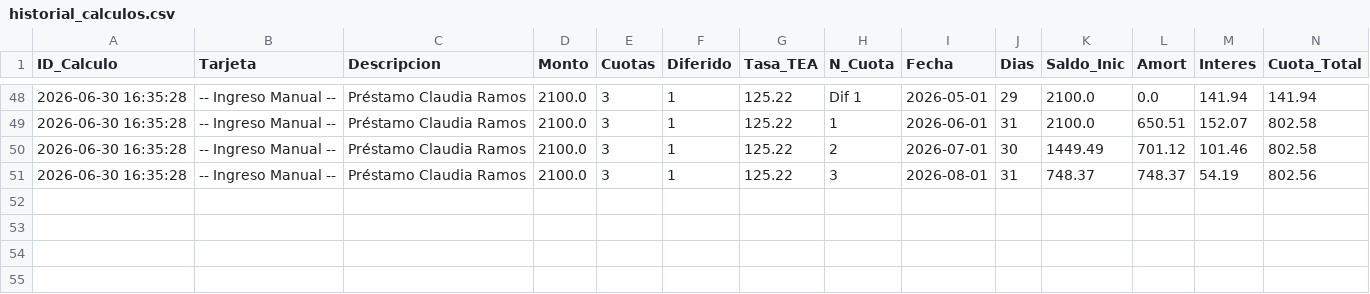
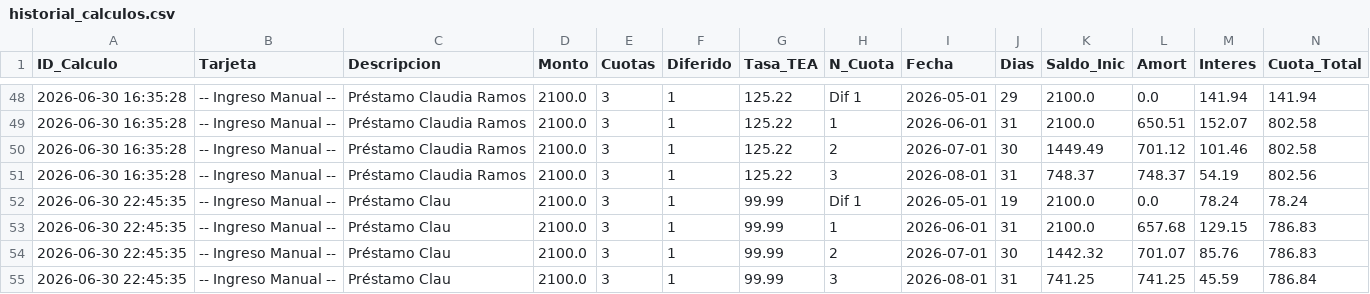
Before and after one commit to ChristianMoscol/calculadora-intereses-bancarios, a CSV file: historial_calculos.csv, drawn as a sheet; only a part is shown, gaps mark what is left out; rows hold the shown columns only; the diff names each change by its address in the sheet, - before the commit and + after, or states it on an @@ line.

Commit message:
Actualizar historial con TEA

```diff
--- a/historial_calculos.csv
+++ b/historial_calculos.csv
+row 52: 2026-06-30 22:45:35 | -- Ingreso Manual -- | Préstamo Clau | 2100.0 | 3 | 1 | 99.99 | Dif 1 | 2026-05-01 | 19 | 2100.0 | 0.0 | 78.24 | 78.24
+row 53: 2026-06-30 22:45:35 | -- Ingreso Manual -- | Préstamo Clau | 2100.0 | 3 | 1 | 99.99 | 1 | 2026-06-01 | 31 | 2100.0 | 657.68 | 129.15 | 786.83
+row 54: 2026-06-30 22:45:35 | -- Ingreso Manual -- | Préstamo Clau | 2100.0 | 3 | 1 | 99.99 | 2 | 2026-07-01 | 30 | 1442.32 | 701.07 | 85.76 | 786.83
+row 55: 2026-06-30 22:45:35 | -- Ingreso Manual -- | Préstamo Clau | 2100.0 | 3 | 1 | 99.99 | 3 | 2026-08-01 | 31 | 741.25 | 741.25 | 45.59 | 786.84
```
